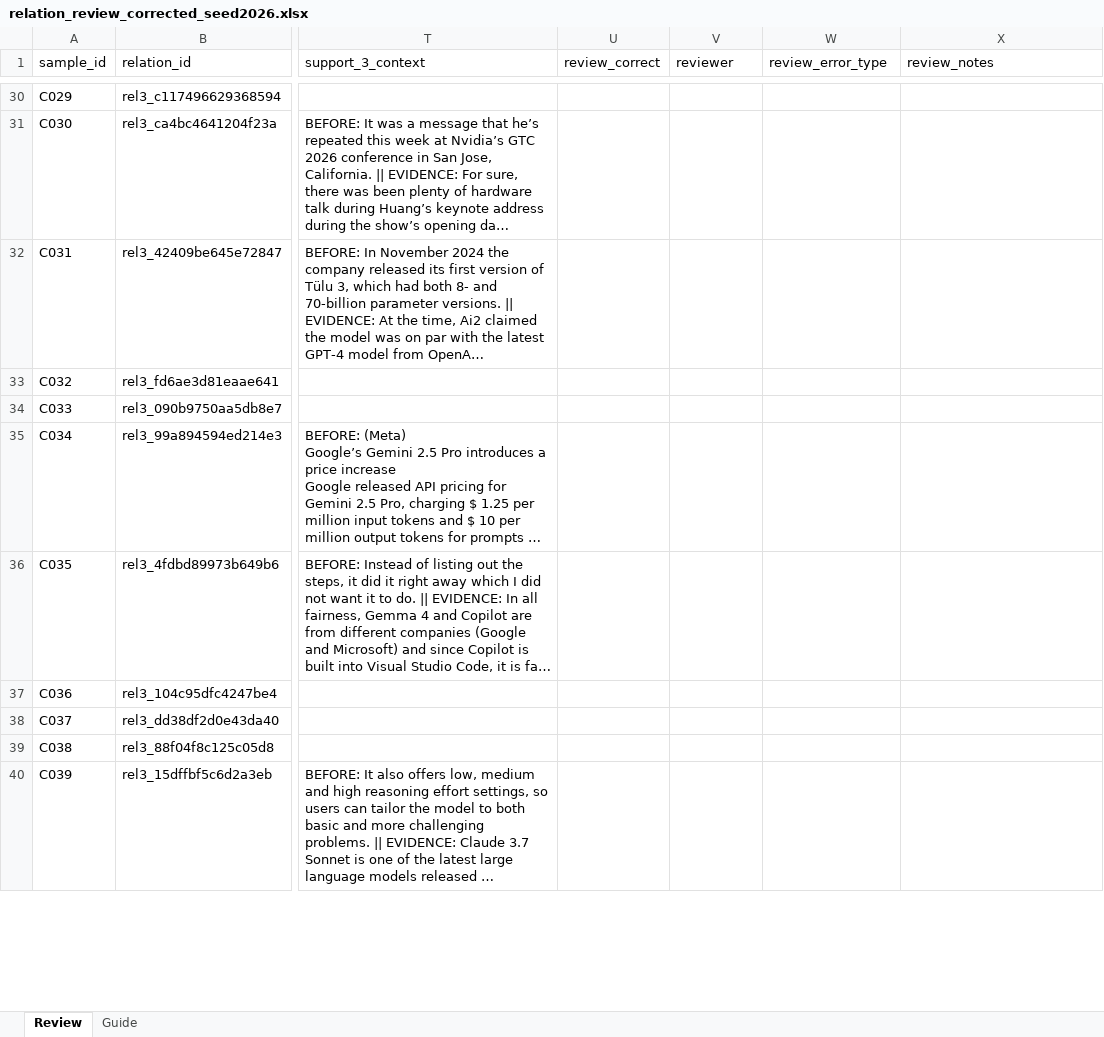
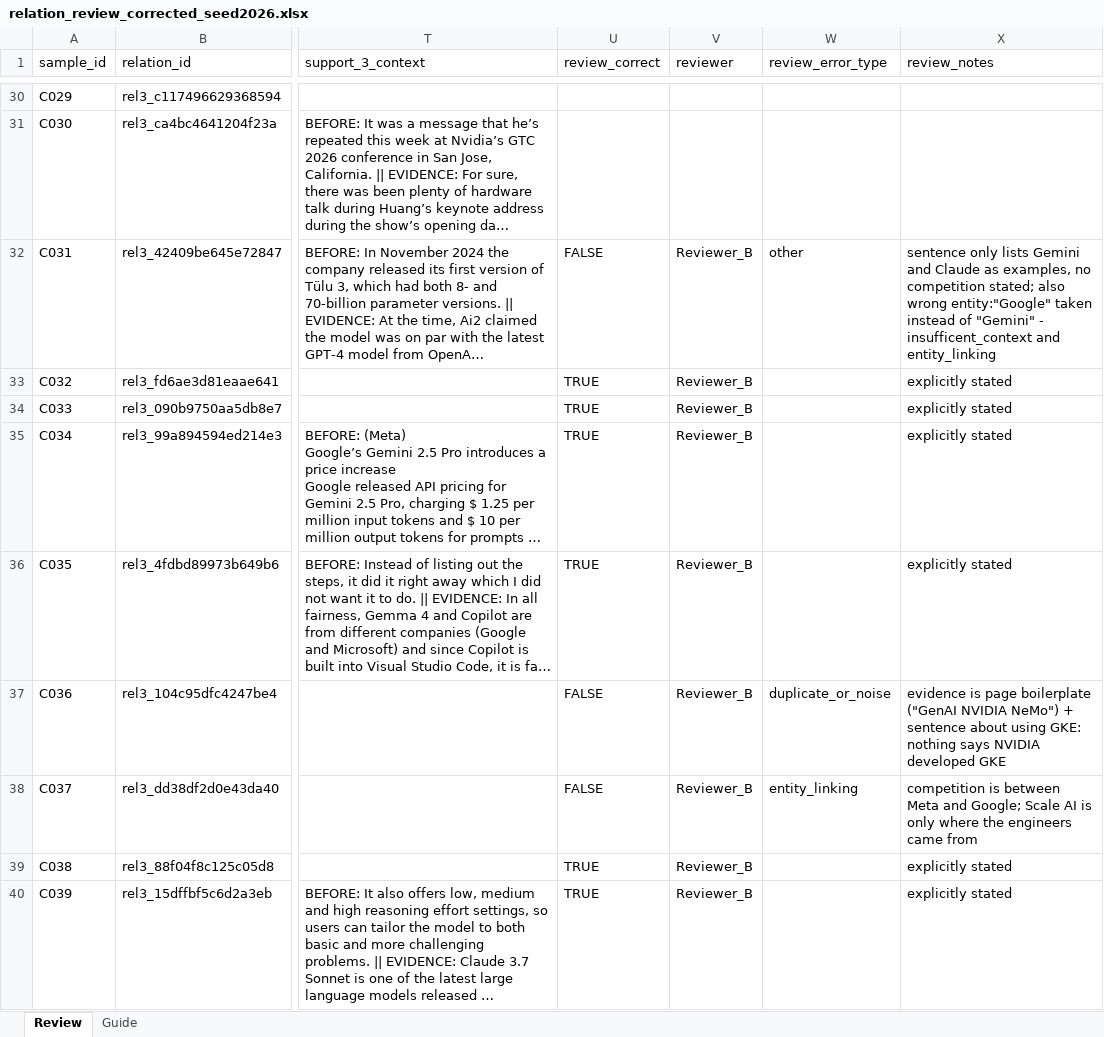
Before and after one commit to jihyeon26/2026-09-CLT-computational_language, an Excel workbook: artifacts/stage1_wp3/evaluation/relation_correction/relation_review_corrected_seed2026.xlsx, sheet Review, drawn as a sheet; only a part is shown, gaps mark what is left out; long unchanged cells end in …; values as stored, in another font and other column widths than the file's, no borders; the diff covers the shown part only; the diff names each change by its address in the sheet, - before the commit and + after, or states it on an @@ line.

Commit message:
feat(wp3): add Korean knowledge graph notebook with merged relation reviews

```diff
--- a/artifacts/stage1_wp3/evaluation/relation_correction/relation_review_corrected_seed2026.xlsx (sheet Review)
+++ b/artifacts/stage1_wp3/evaluation/relation_correction/relation_review_corrected_seed2026.xlsx (sheet Review)
-U32 (review_correct): (empty)
+U32 (review_correct): FALSE
-V32:V40 (reviewer): (empty)
+V32:V40 (reviewer): Reviewer_B
-W32 (review_error_type): (empty)
+W32 (review_error_type): other
-X32 (review_notes): (empty)
+X32 (review_notes): sentence only lists Gemini and Claude as examples, no competition stated; also wrong entity:"Google" taken instead of "Gemini" - insufficent_context and entity_linking
-U33:U36 (review_correct): (empty)
+U33:U36 (review_correct): TRUE
-X33:X36 (review_notes): (empty)
+X33:X36 (review_notes): explicitly stated
-U37:U38 (review_correct): (empty)
+U37:U38 (review_correct): FALSE
-W37 (review_error_type): (empty)
+W37 (review_error_type): duplicate_or_noise
-X37 (review_notes): (empty)
+X37 (review_notes): evidence is page boilerplate ("GenAI NVIDIA NeMo") + sentence about using GKE: nothing says NVIDIA developed GKE
-W38 (review_error_type): (empty)
+W38 (review_error_type): entity_linking
-X38 (review_notes): (empty)
+X38 (review_notes): competition is between Meta and Google; Scale AI is only where the engineers came from
-U39:U40 (review_correct): (empty)
+U39:U40 (review_correct): TRUE
-X39:X40 (review_notes): (empty)
+X39:X40 (review_notes): explicitly stated
```
Also changed, not shown: 159 edited cells elsewhere in this sheet, 7 other files.
